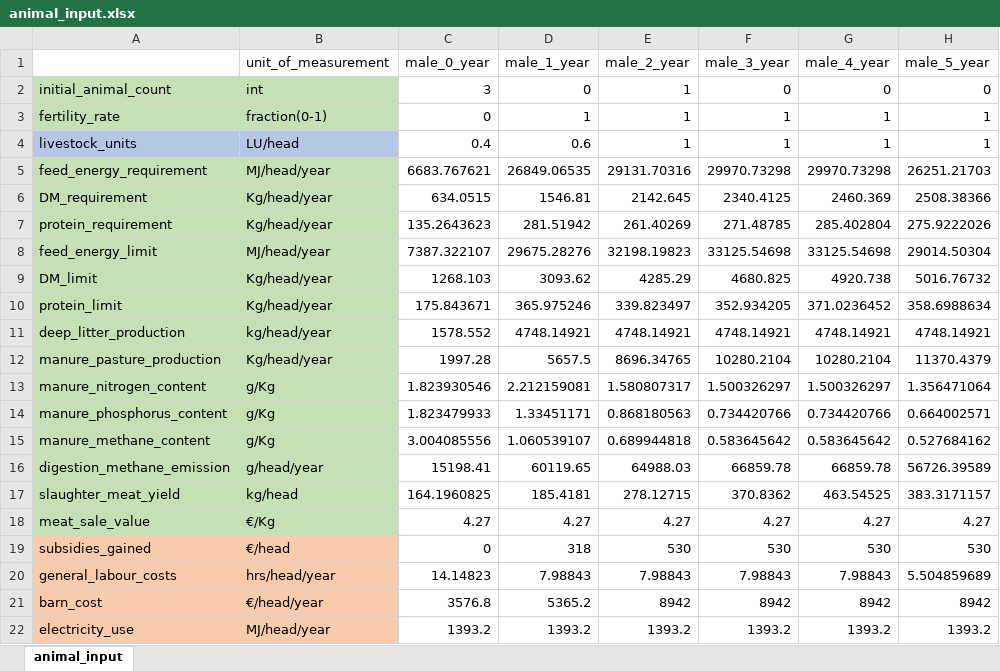
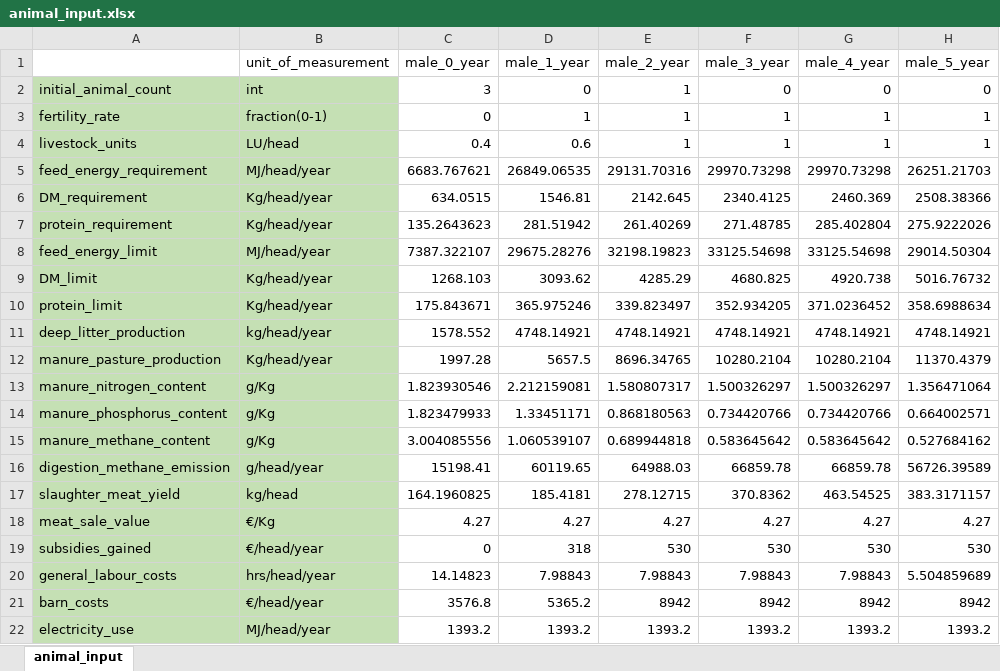
Before and after one commit to Siebr/Farm-Squire, an Excel workbook: animal_input.xlsx, sheet animal_input, drawn as a sheet; only a part is shown; values as stored, in another font and other column widths than the file's, no borders; the diff names each change by its address in the sheet, - before the commit and + after, or states it on an @@ line.

```diff
--- a/animal_input.xlsx (sheet animal_input)
+++ b/animal_input.xlsx (sheet animal_input)
-A4:B4 fill: #B4C7E7
+A4:B4 fill: #C5E0B4
-A19:B22 fill: #F8CBAD
+A19:B22 fill: #C5E0B4
-B19 (unit_of_measurement): €/head
+B19 (unit_of_measurement): €/head/year
-A21: barn_cost
+A21: barn_costs
```
Also changed, not shown: biodigestor_input.xlsx, estate_input.xlsx, 7 other files.
